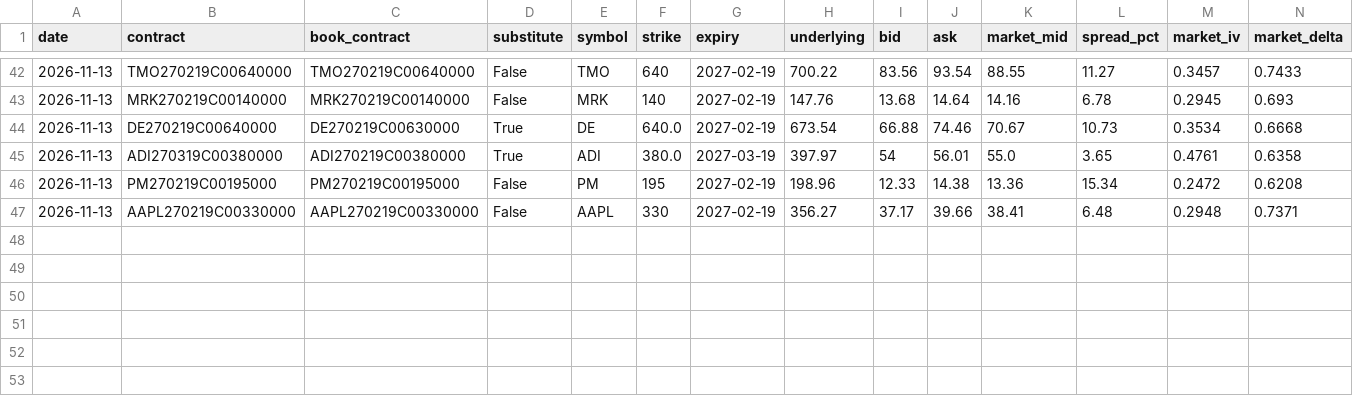
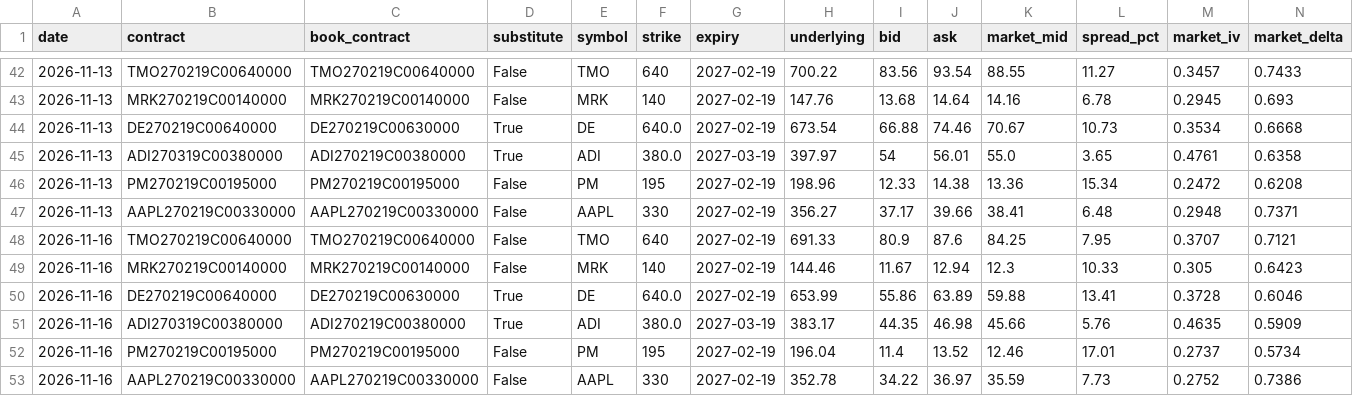
Before and after one commit to CadeBrek/Swing-Screener, a CSV file: data/options/history.csv, drawn as a sheet; only a part is shown, gaps mark what is left out; rows hold the shown columns only; the diff names each change by its address in the sheet, - before the commit and + after, or states it on an @@ line.

```diff
--- a/data/options/history.csv
+++ b/data/options/history.csv
+row 48: 2026-11-16 | TMO270219C00640000 | TMO270219C00640000 | False | TMO | 640 | 2027-02-19 | 691.33 | 80.9 | 87.6 | 84.25 | 7.95 | 0.3707 | 0.7121
+row 49: 2026-11-16 | MRK270219C00140000 | MRK270219C00140000 | False | MRK | 140 | 2027-02-19 | 144.46 | 11.67 | 12.94 | 12.3 | 10.33 | 0.305 | 0.6423
+row 50: 2026-11-16 | DE270219C00640000 | DE270219C00630000 | True | DE | 640.0 | 2027-02-19 | 653.99 | 55.86 | 63.89 | 59.88 | 13.41 | 0.3728 | 0.6046
+row 51: 2026-11-16 | ADI270319C00380000 | ADI270219C00380000 | True | ADI | 380.0 | 2027-03-19 | 383.17 | 44.35 | 46.98 | 45.66 | 5.76 | 0.4635 | 0.5909
+row 52: 2026-11-16 | PM270219C00195000 | PM270219C00195000 | False | PM | 195 | 2027-02-19 | 196.04 | 11.4 | 13.52 | 12.46 | 17.01 | 0.2737 | 0.5734
+row 53: 2026-11-16 | AAPL270219C00330000 | AAPL270219C00330000 | False | AAPL | 330 | 2027-02-19 | 352.78 | 34.22 | 36.97 | 35.59 | 7.73 | 0.2752 | 0.7386
```
Also changed, not shown: 5 other files.
